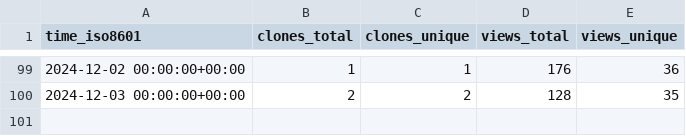
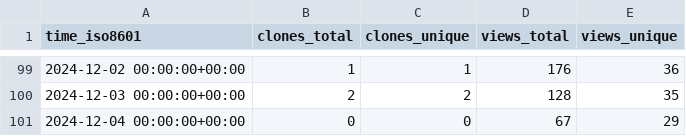
Before and after one commit to njjetha/System-Design, a CSV file: quic/gunyah-hypervisor/ghrs-data/views_clones_aggregate.csv, drawn as a sheet; only a part is shown, gaps mark what is left out.

```diff
--- a/quic/gunyah-hypervisor/ghrs-data/views_clones_aggregate.csv
+++ b/quic/gunyah-hypervisor/ghrs-data/views_clones_aggregate.csv
@@ -100 +100,2 @@ time_iso8601,clones_total,clones_unique,views_total,views_unique
 2024-12-03 00:00:00+00:00,2,2,128,35
+2024-12-04 00:00:00+00:00,0,0,67,29
```
Also changed, not shown: 1 other file.
